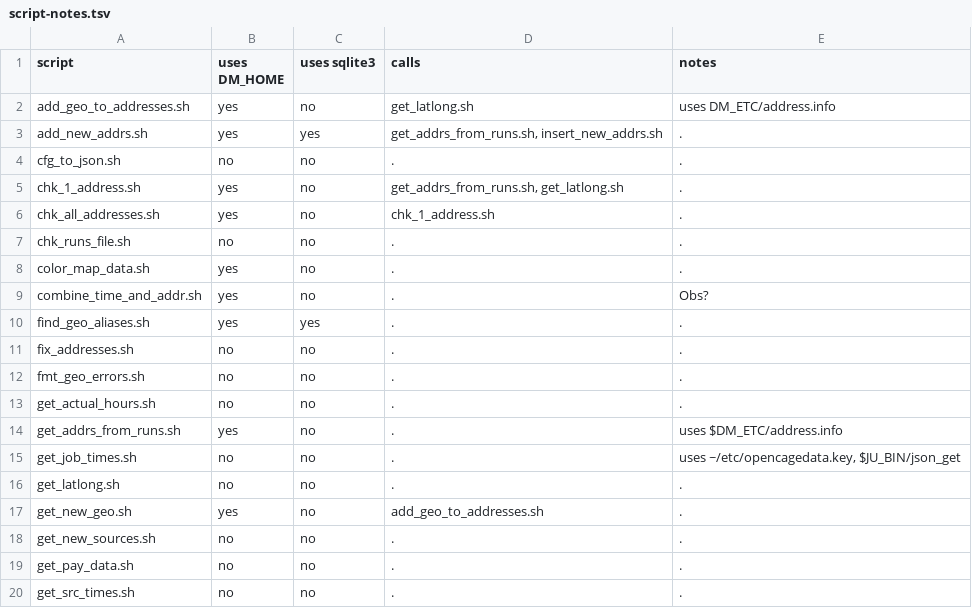
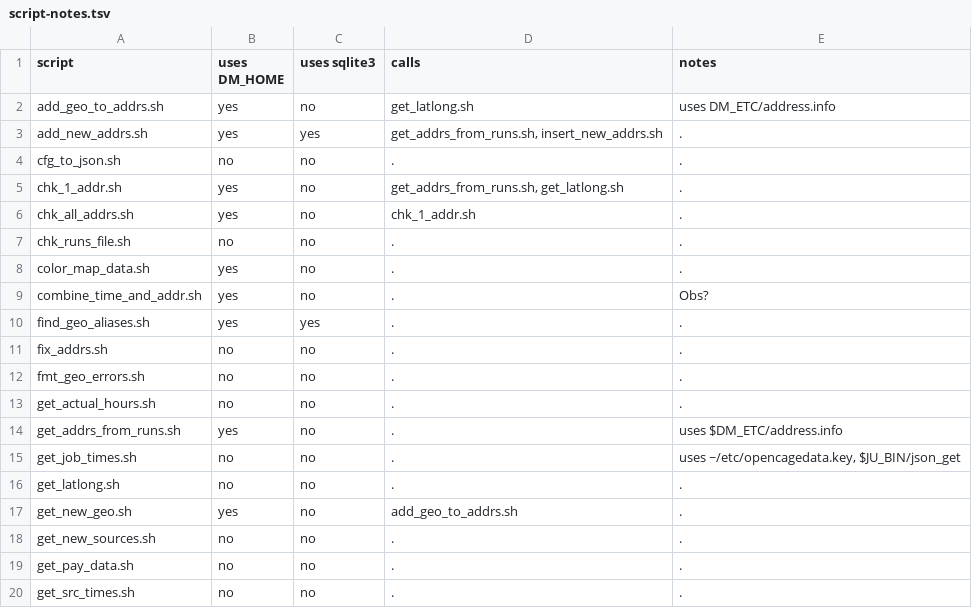
Before and after one commit to tjmacke/dd_maps, a TSV file: scripts/script-notes.tsv, drawn as a sheet; only a part is shown.

Commit message:
*.sh		-- rename calls the renamed scripts *.tsv		-- reflect above changes

```diff
--- a/scripts/script-notes.tsv
+++ b/scripts/script-notes.tsv
@@ -1,7 +1,7 @@
 script	uses DM_HOME	uses sqlite3	calls	notes
-add_geo_to_addresses.sh	yes	no	get_latlong.sh	uses DM_ETC/address.info
+add_geo_to_addrs.sh	yes	no	get_latlong.sh	uses DM_ETC/address.info
 add_new_addrs.sh	yes	yes	get_addrs_from_runs.sh, insert_new_addrs.sh	.
 cfg_to_json.sh	no	no	.	.
-chk_1_address.sh	yes	no	get_addrs_from_runs.sh, get_latlong.sh	.
-chk_all_addresses.sh	yes	no	chk_1_address.sh	.
+chk_1_addr.sh	yes	no	get_addrs_from_runs.sh, get_latlong.sh	.
+chk_all_addrs.sh	yes	no	chk_1_addr.sh	.
 chk_runs_file.sh	no	no	.	.
@@ -10,3 +10,3 @@ combine_time_and_addr.sh	yes	no	.	Obs?
 find_geo_aliases.sh	yes	yes	.	.
-fix_addresses.sh	no	no	.	.
+fix_addrs.sh	no	no	.	.
 fmt_geo_errors.sh	no	no	.	.
@@ -16,3 +16,3 @@ get_job_times.sh	no	no	.	uses ~/etc/opencagedata.key, $JU_BIN/json_get
 get_latlong.sh	no	no	.	.
-get_new_geo.sh	yes	no	add_geo_to_addresses.sh	.
+get_new_geo.sh	yes	no	add_geo_to_addrs.sh	.
 get_new_sources.sh	no	no	.	.
```
Also changed, not shown: 2 other files.
